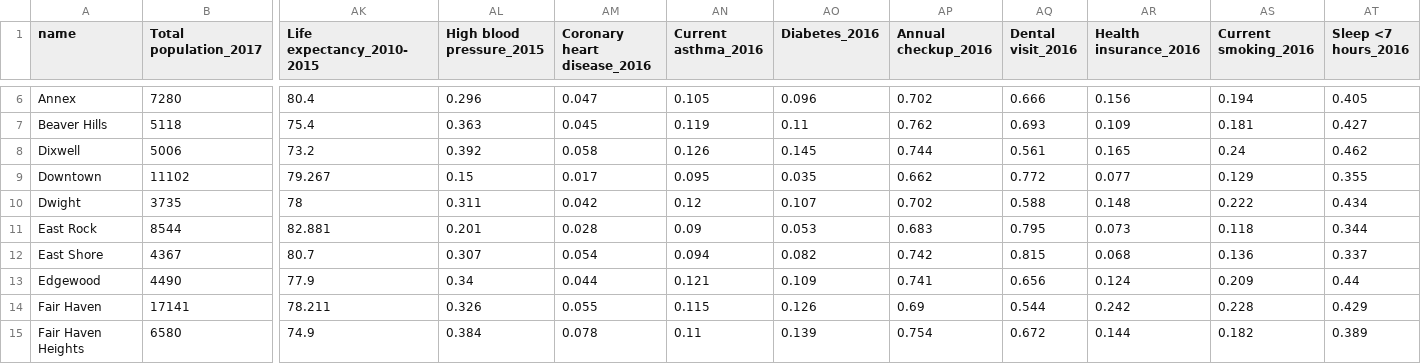
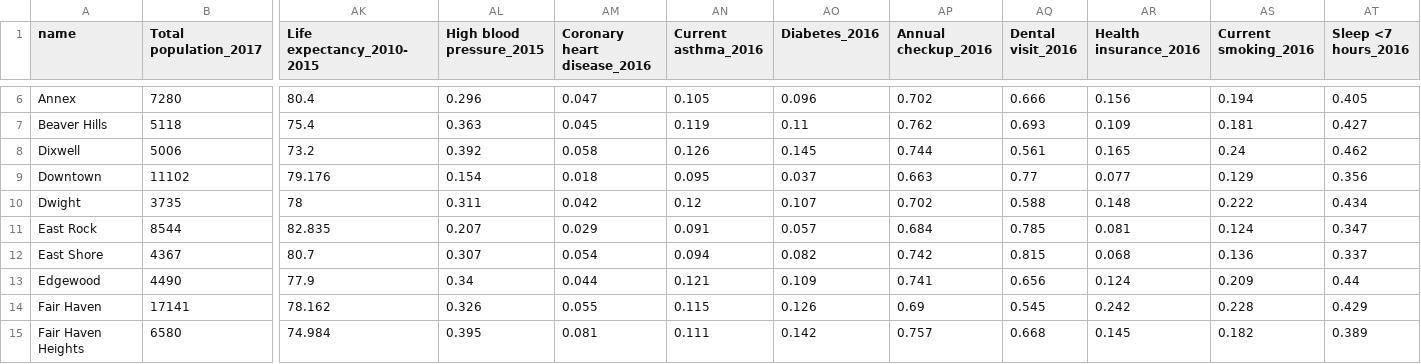
Before and after one commit to CT-Data-Haven/nhood_profile_data, a CSV file: to_distribute/2017_new_haven_profile_distr.csv, drawn as a sheet; only a part is shown, gaps mark what is left out; the diff covers the shown part only; the diff names each change by its address in the sheet, - before the commit and + after, or states it on an @@ line.

```diff
--- a/to_distribute/2017_new_haven_profile_distr.csv
+++ b/to_distribute/2017_new_haven_profile_distr.csv
-AK9 (Life expectancy_2010-2015): 79.267
+AK9 (Life expectancy_2010-2015): 79.176
-AL9 (High blood pressure_2015): 0.15
+AL9 (High blood pressure_2015): 0.154
-AM9 (Coronary heart disease_2016): 0.017
+AM9 (Coronary heart disease_2016): 0.018
-AO9 (Diabetes_2016): 0.035
+AO9 (Diabetes_2016): 0.037
-AP9 (Annual checkup_2016): 0.662
+AP9 (Annual checkup_2016): 0.663
-AQ9 (Dental visit_2016): 0.772
+AQ9 (Dental visit_2016): 0.77
-AT9 (Sleep <7 hours_2016): 0.355
+AT9 (Sleep <7 hours_2016): 0.356
-AK11 (Life expectancy_2010-2015): 82.881
+AK11 (Life expectancy_2010-2015): 82.835
-AL11 (High blood pressure_2015): 0.201
+AL11 (High blood pressure_2015): 0.207
-AM11 (Coronary heart disease_2016): 0.028
+AM11 (Coronary heart disease_2016): 0.029
-AN11 (Current asthma_2016): 0.09
+AN11 (Current asthma_2016): 0.091
-AO11 (Diabetes_2016): 0.053
+AO11 (Diabetes_2016): 0.057
-AP11 (Annual checkup_2016): 0.683
+AP11 (Annual checkup_2016): 0.684
-AQ11 (Dental visit_2016): 0.795
+AQ11 (Dental visit_2016): 0.785
-AR11 (Health insurance_2016): 0.073
+AR11 (Health insurance_2016): 0.081
-AS11 (Current smoking_2016): 0.118
+AS11 (Current smoking_2016): 0.124
-AT11 (Sleep <7 hours_2016): 0.344
+AT11 (Sleep <7 hours_2016): 0.347
-AK14 (Life expectancy_2010-2015): 78.211
+AK14 (Life expectancy_2010-2015): 78.162
-AQ14 (Dental visit_2016): 0.544
+AQ14 (Dental visit_2016): 0.545
-AK15 (Life expectancy_2010-2015): 74.9
+AK15 (Life expectancy_2010-2015): 74.984
-AL15 (High blood pressure_2015): 0.384
+AL15 (High blood pressure_2015): 0.395
-AM15 (Coronary heart disease_2016): 0.078
+AM15 (Coronary heart disease_2016): 0.081
-AN15 (Current asthma_2016): 0.11
+AN15 (Current asthma_2016): 0.111
-AO15 (Diabetes_2016): 0.139
+AO15 (Diabetes_2016): 0.142
-AP15 (Annual checkup_2016): 0.754
+AP15 (Annual checkup_2016): 0.757
-AQ15 (Dental visit_2016): 0.672
+AQ15 (Dental visit_2016): 0.668
-AR15 (Health insurance_2016): 0.144
+AR15 (Health insurance_2016): 0.145
```
Also changed, not shown: 27 edited cells elsewhere in this file, to_distribute/2017_bridgeport_profile_distr.csv, to_distribute/2017_hartford_profile_distr.csv, 3 other files.
